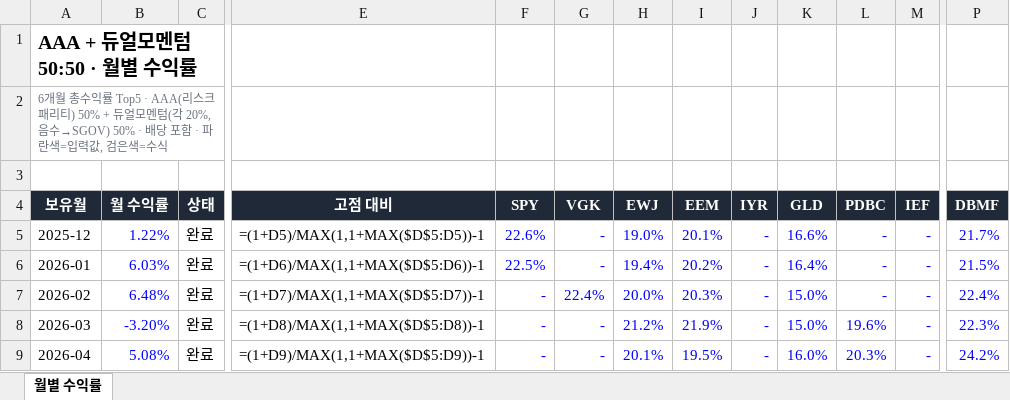
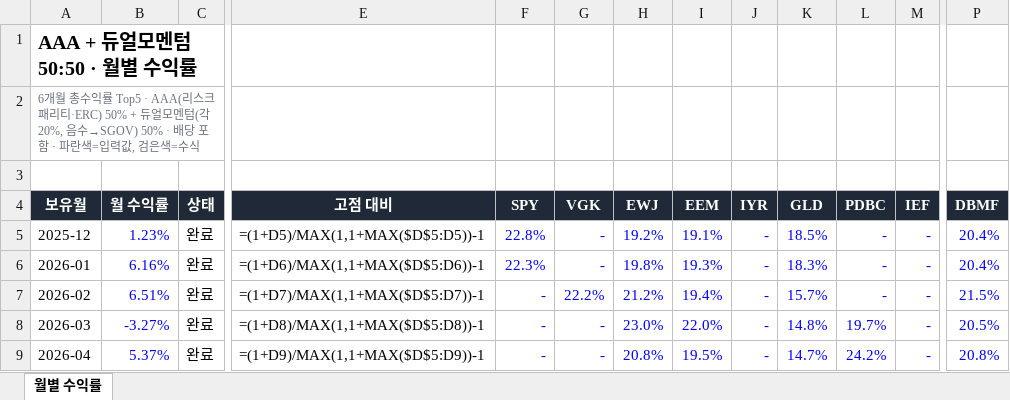
Before and after one commit to ruiying78/aaa, an Excel workbook: docs/monthly.xlsx, sheet 월별 수익률, drawn as a sheet; only a part is shown, gaps mark what is left out; values as stored, in another font and other column widths than the file's, no borders; formulas without a stored value are shown as written; the diff covers the shown part only; the diff names each change by its address in the sheet, - before the commit and + after, or states it on an @@ line.

```diff
--- a/docs/monthly.xlsx (sheet 월별 수익률)
+++ b/docs/monthly.xlsx (sheet 월별 수익률)
-A2 (보유월): …크패리티) 50% + 듀얼…
+A2 (보유월): …크패리티·ERC) 50% + 듀얼…
-B5 (월 수익률): 1.22%
+B5 (월 수익률): 1.23%
-F5 (SPY): 22.6%
+F5 (SPY): 22.8%
-H5 (EWJ): 19.0%
+H5 (EWJ): 19.2%
-I5 (EEM): 20.1%
+I5 (EEM): 19.1%
-K5 (GLD): 16.6%
+K5 (GLD): 18.5%
-P5 (DBMF): 21.7%
+P5 (DBMF): 20.4%
-B6 (월 수익률): 6.03%
+B6 (월 수익률): 6.16%
-F6 (SPY): 22.5%
+F6 (SPY): 22.3%
-H6 (EWJ): 19.4%
+H6 (EWJ): 19.8%
-I6 (EEM): 20.2%
+I6 (EEM): 19.3%
-K6 (GLD): 16.4%
+K6 (GLD): 18.3%
-P6 (DBMF): 21.5%
+P6 (DBMF): 20.4%
-B7 (월 수익률): 6.48%
+B7 (월 수익률): 6.51%
-G7 (VGK): 22.4%
+G7 (VGK): 22.2%
-H7 (EWJ): 20.0%
+H7 (EWJ): 21.2%
-I7 (EEM): 20.3%
+I7 (EEM): 19.4%
-K7 (GLD): 15.0%
+K7 (GLD): 15.7%
-P7 (DBMF): 22.4%
+P7 (DBMF): 21.5%
-B8 (월 수익률): -3.20%
+B8 (월 수익률): -3.27%
-H8 (EWJ): 21.2%
+H8 (EWJ): 23.0%
-I8 (EEM): 21.9%
+I8 (EEM): 22.0%
-K8 (GLD): 15.0%
+K8 (GLD): 14.8%
-L8 (PDBC): 19.6%
+L8 (PDBC): 19.7%
-P8 (DBMF): 22.3%
+P8 (DBMF): 20.5%
-B9 (월 수익률): 5.08%
+B9 (월 수익률): 5.37%
-H9 (EWJ): 20.1%
+H9 (EWJ): 20.8%
-K9 (GLD): 16.0%
+K9 (GLD): 14.7%
-L9 (PDBC): 20.3%
+L9 (PDBC): 24.2%
-P9 (DBMF): 24.2%
+P9 (DBMF): 20.8%
```
Also changed, not shown: 42 edited cells elsewhere in this sheet, 2 other files.
